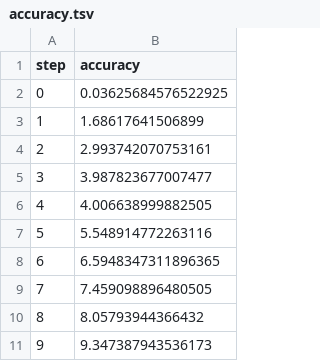
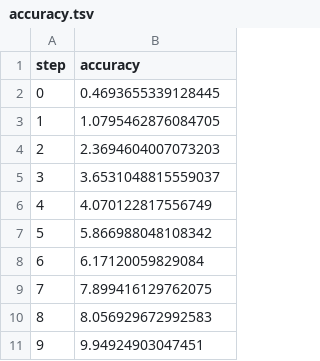
Before and after one commit to dberenbaum/studio-test, a TSV file: dvclive/plots/metrics/train/accuracy.tsv, drawn as a sheet.

```diff
--- a/dvclive/plots/metrics/train/accuracy.tsv
+++ b/dvclive/plots/metrics/train/accuracy.tsv
@@ -1,11 +1,11 @@
 step	accuracy
-0	0.03625684576522925
-1	1.68617641506899
-2	2.993742070753161
-3	3.987823677007477
-4	4.006638999882505
-5	5.548914772263116
-6	6.5948347311896365
-7	7.459098896480505
-8	8.05793944366432
-9	9.347387943536173
+0	0.4693655339128445
+1	1.0795462876084705
+2	2.3694604007073203
+3	3.6531048815559037
+4	4.070122817556749
+5	5.866988048108342
+6	6.17120059829084
+7	7.899416129762075
+8	8.056929672992583
+9	9.94924903047451
```
Also changed, not shown: dvclive/plots/metrics/train/loss.tsv, dvclive/plots/metrics/val/accuracy.tsv, 3 other files.
